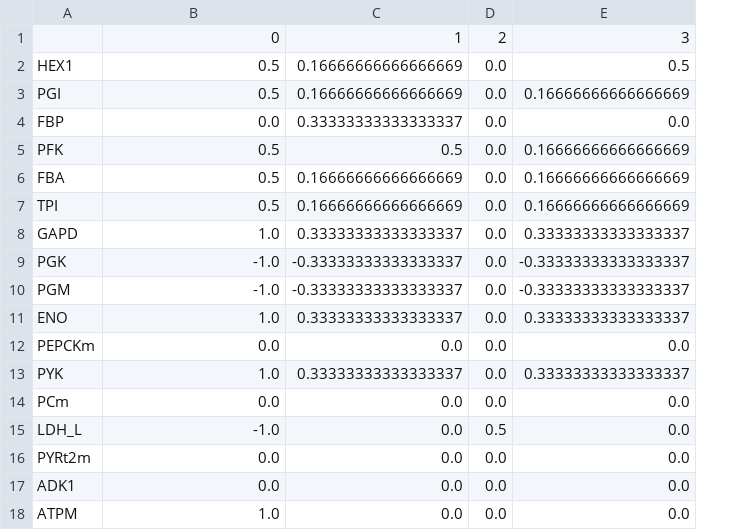
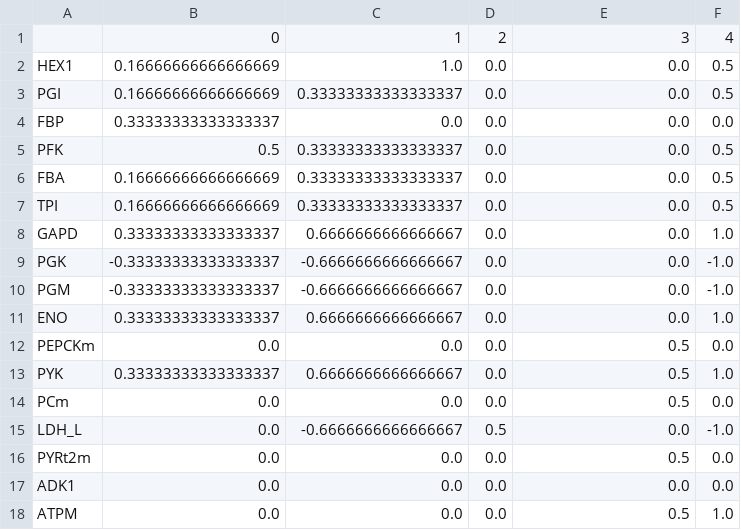
Before and after one commit to Sicily-maker/LiverModel, a CSV file: minspans_csv/gly_gluco_csv.csv, drawn as a sheet; only a part is shown; the diff covers the shown part only; the diff names each change by its address in the sheet, - before the commit and + after, or states it on an @@ line.

Commit message:
minspan glycolysis and gluconeogenesis

```diff
--- a/minspans_csv/gly_gluco_csv.csv
+++ b/minspans_csv/gly_gluco_csv.csv
+column F, rows 1-18: 4 | 0.5 | 0.5 | 0.0 | 0.5 | 0.5 | 0.5 | 1.0 | -1.0 | -1.0 | 1.0 | 0.0 | 1.0 | 0.0 | -1.0 | 0.0 | 0.0 | 1.0
-B2:B3: 0.5
+B2:B3: 0.16666666666666669
-C2: 0.16666666666666669
+C2: 1.0
-E2: 0.5
+E2: 0.0
-C3: 0.16666666666666669
+C3: 0.33333333333333337
-E3: 0.16666666666666669
+E3: 0.0
-B4: 0.0
+B4: 0.33333333333333337
-C4: 0.33333333333333337
+C4: 0.0
-C5: 0.5
+C5: 0.33333333333333337
-E5:E7: 0.16666666666666669
+E5:E7: 0.0
-B6:B7: 0.5
+B6:B7: 0.16666666666666669
-C6:C7: 0.16666666666666669
+C6:C7: 0.33333333333333337
-B8: 1.0
+B8: 0.33333333333333337
-C8: 0.33333333333333337
+C8: 0.6666666666666667
-E8: 0.33333333333333337
+E8: 0.0
-B9:B10: -1.0
+B9:B10: -0.33333333333333337
-C9:C10: -0.33333333333333337
+C9:C10: -0.6666666666666667
-E9:E10: -0.33333333333333337
+E9:E10: 0.0
-B11: 1.0
+B11: 0.33333333333333337
-C11: 0.33333333333333337
+C11: 0.6666666666666667
-E11: 0.33333333333333337
+E11: 0.0
-E12: 0.0
+E12: 0.5
-B13: 1.0
+B13: 0.33333333333333337
-C13: 0.33333333333333337
+C13: 0.6666666666666667
-E13: 0.33333333333333337
+E13: 0.5
-E14: 0.0
+E14: 0.5
-B15: -1.0
+B15: 0.0
-C15: 0.0
+C15: -0.6666666666666667
-E16: 0.0
+E16: 0.5
-B18: 1.0
+B18: 0.0
-E18: 0.0
+E18: 0.5
```
Also changed, not shown: 9 added rows and 17 edited cells elsewhere in this file, 55 other files.
